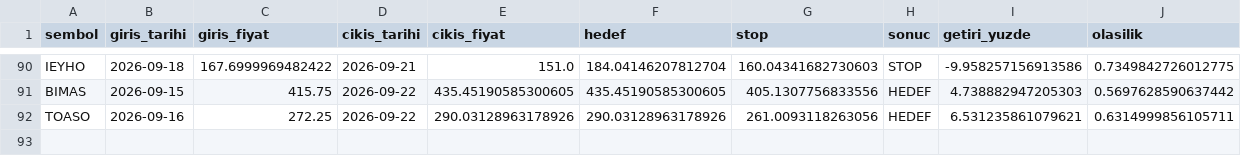
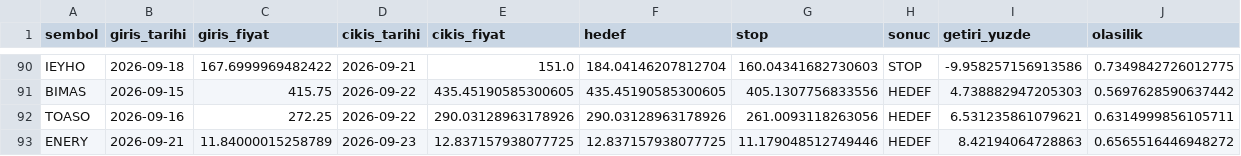
Before and after one commit to sifirdanbine01-commits/bist100-ai-tahmin, a CSV file: pozisyon_gecmisi.csv, drawn as a sheet; only a part is shown, gaps mark what is left out.

```diff
--- a/pozisyon_gecmisi.csv
+++ b/pozisyon_gecmisi.csv
@@ -92 +92,2 @@ BIMAS,2026-09-15,415.75,2026-09-22,435.45190585300605,435.45190585300605,405.130
 TOASO,2026-09-16,272.25,2026-09-22,290.03128963178926,290.03128963178926,261.0093118263056,HEDEF,6.531235861079621,0.6314999856105711
+ENERY,2026-09-21,11.84000015258789,2026-09-23,12.837157938077725,12.837157938077725,11.179048512749446,HEDEF,8.42194064728863,0.6565516446948272
```
Also changed, not shown: sorgu_gecmisi.csv, 1 other file.
